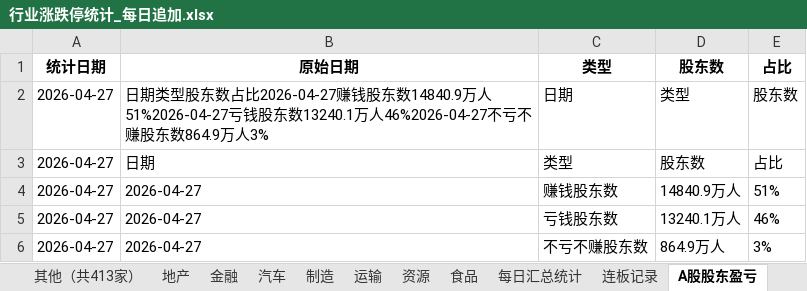
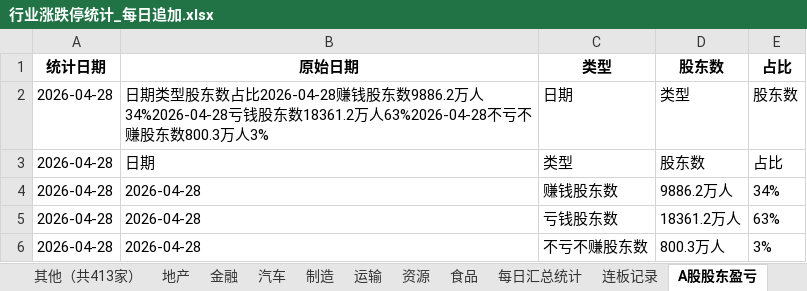
Before and after one commit to Haaasan888/fetch_data, an Excel workbook: 行业涨跌停统计_每日追加.xlsx, sheet A股股东盈亏, drawn as a sheet; values as stored, in another font and other column widths than the file's, no borders; removed rows and columns are numbered as before the commit, all else as after; the diff names each change by its address in the sheet, - before the commit and + after, or states it on an @@ line.

```diff
--- a/行业涨跌停统计_每日追加.xlsx (sheet A股股东盈亏)
+++ b/行业涨跌停统计_每日追加.xlsx (sheet A股股东盈亏)
-A2:A3: 2026-04-27
+A2:A3: 2026-04-28
-B2: …东数占比2026-04-27赚钱股东数14840.9万人51%2026-04-27亏钱股东数13240.1万人46%2026-04-27不亏不赚股东数864.9万人3%
+B2: …东数占比2026-04-28赚钱股东数9886.2万人34%2026-04-28亏钱股东数18361.2万人63%2026-04-28不亏不赚股东数800.3万人3%
-row 4: 2026-04-27 | 2026-04-27 | 赚钱股东数 | 14840.9万人 | 51%
+row 4: 2026-04-28 | 2026-04-28 | 赚钱股东数 | 9886.2万人 | 34%
-A5:A6: 2026-04-27
+A5:A6: 2026-04-28
-B5:B6: 2026-04-27
+B5:B6: 2026-04-28
-D5: 13240.1万人
+D5: 18361.2万人
-E5: 46%
+E5: 63%
-D6: 864.9万人
+D6: 800.3万人
```
Also changed, not shown: sheet 数据明细, sheet 制造, sheet 行业涨跌排行, sheet 硬科, sheet 软科, sheet 其他（共413家）, 9 more sheets.
